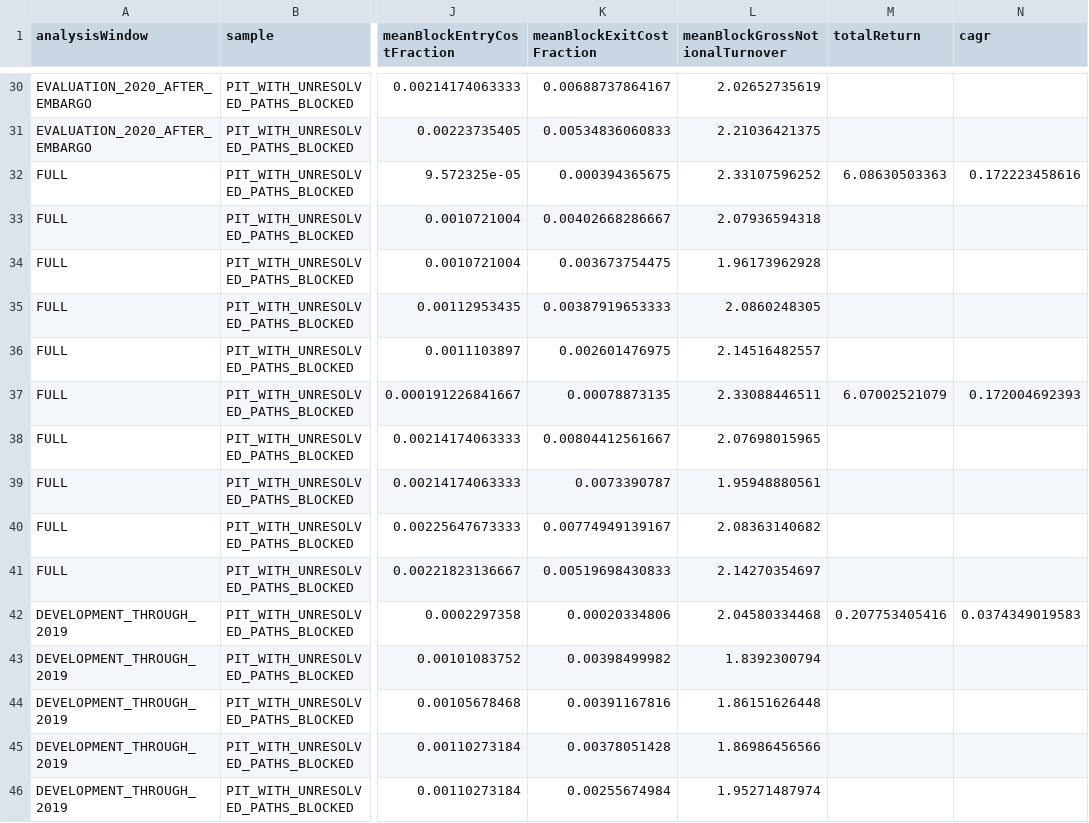
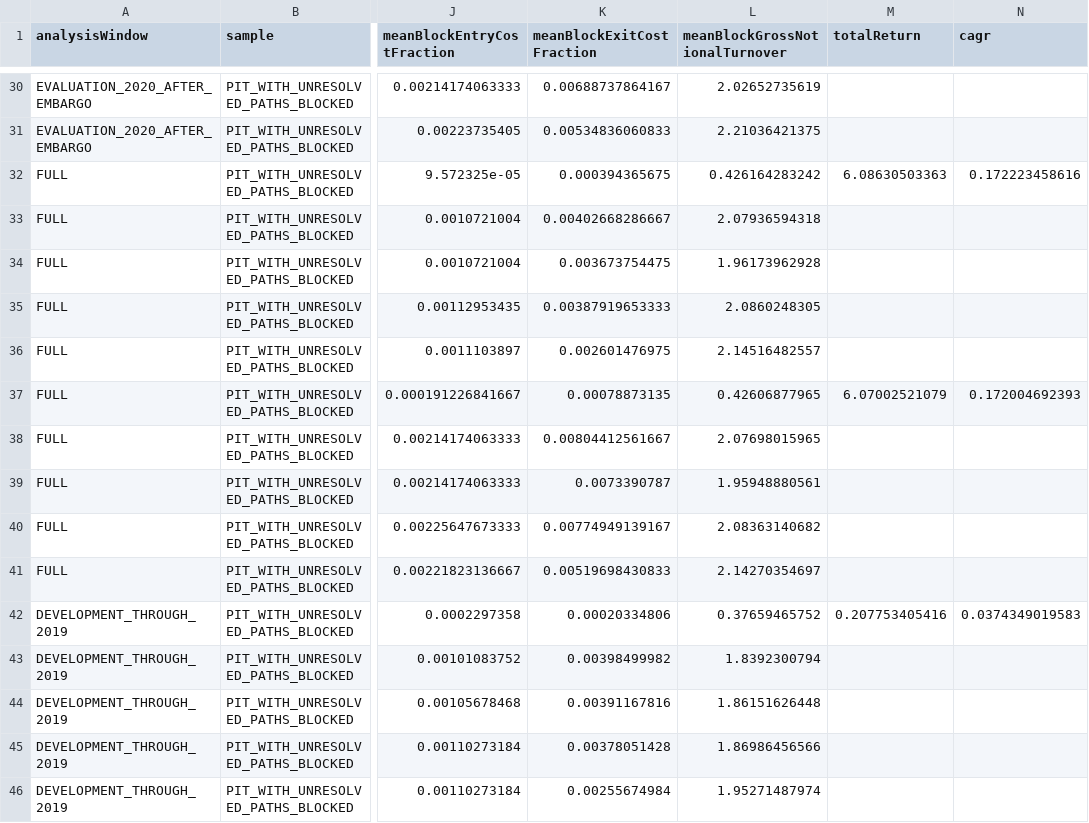
Before and after one commit to jaehojung1879-netizen/Investment, a CSV file: research/historical_alpha_discovery_v1/results/portfolio-summary.csv, drawn as a sheet; only a part is shown, gaps mark what is left out; the diff covers the shown part only; the diff names each change by its address in the sheet, - before the commit and + after, or states it on an @@ line.

```diff
--- a/research/historical_alpha_discovery_v1/results/portfolio-summary.csv
+++ b/research/historical_alpha_discovery_v1/results/portfolio-summary.csv
-L32 (meanBlockGrossNotionalTurnover): 2.33107596252
+L32 (meanBlockGrossNotionalTurnover): 0.426164283242
-L37 (meanBlockGrossNotionalTurnover): 2.33088446511
+L37 (meanBlockGrossNotionalTurnover): 0.42606877965
-L42 (meanBlockGrossNotionalTurnover): 2.04580334468
+L42 (meanBlockGrossNotionalTurnover): 0.37659465752
```
Also changed, not shown: 21 edited cells elsewhere in this file, 10 other files.
